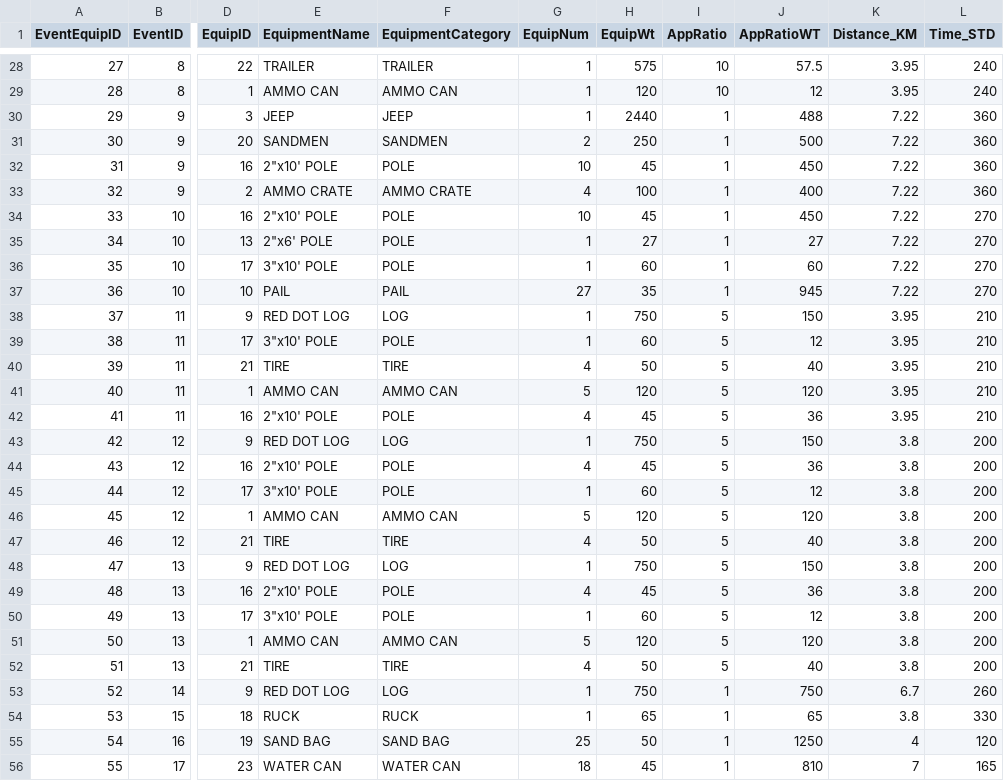
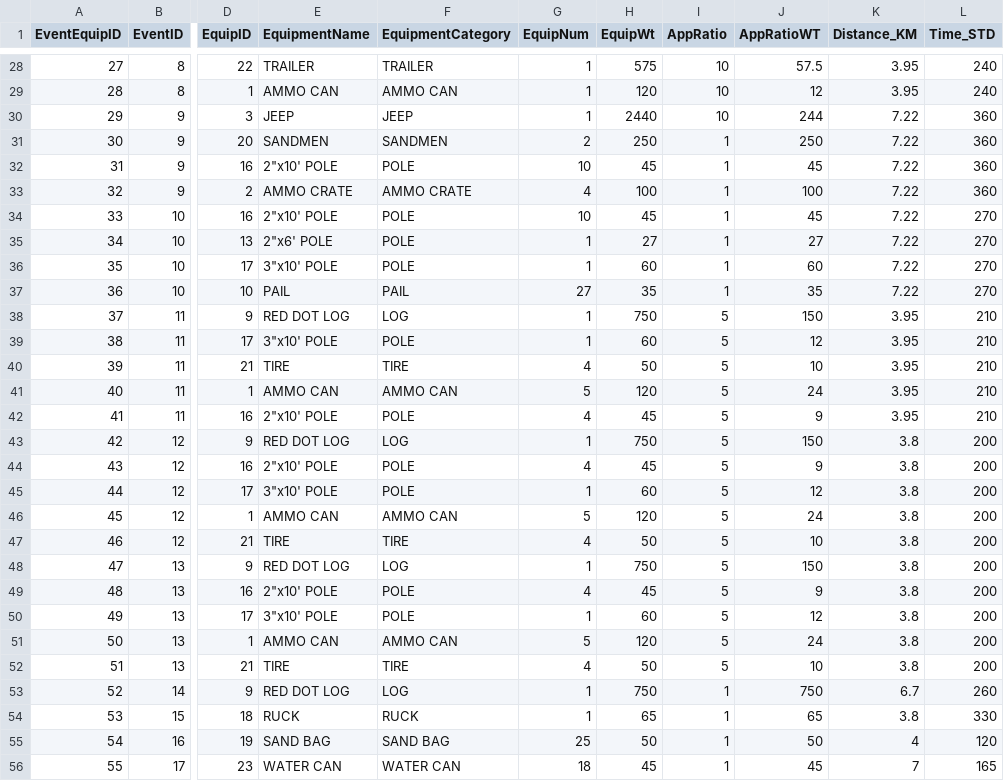
Before and after one commit to Nick-seabright/team-performance-app, a CSV file: data/event_equipment.csv, drawn as a sheet; only a part is shown, gaps mark what is left out; the diff covers the shown part only; the diff names each change by its address in the sheet, - before the commit and + after, or states it on an @@ line.

Commit message:
equipment data ratio

```diff
--- a/data/event_equipment.csv
+++ b/data/event_equipment.csv
-I30 (AppRatio): 1
+I30 (AppRatio): 10
-J30 (AppRatioWT): 488
+J30 (AppRatioWT): 244
-J31 (AppRatioWT): 500
+J31 (AppRatioWT): 250
-J32 (AppRatioWT): 450
+J32 (AppRatioWT): 45
-J33 (AppRatioWT): 400
+J33 (AppRatioWT): 100
-J34 (AppRatioWT): 450
+J34 (AppRatioWT): 45
-J37 (AppRatioWT): 945
+J37 (AppRatioWT): 35
-J40 (AppRatioWT): 40
+J40 (AppRatioWT): 10
-J41 (AppRatioWT): 120
+J41 (AppRatioWT): 24
-J42 (AppRatioWT): 36
+J42 (AppRatioWT): 9
-J44 (AppRatioWT): 36
+J44 (AppRatioWT): 9
-J46 (AppRatioWT): 120
+J46 (AppRatioWT): 24
-J47 (AppRatioWT): 40
+J47 (AppRatioWT): 10
-J49 (AppRatioWT): 36
+J49 (AppRatioWT): 9
-J51 (AppRatioWT): 120
+J51 (AppRatioWT): 24
-J52 (AppRatioWT): 40
+J52 (AppRatioWT): 10
-J55 (AppRatioWT): 1250
+J55 (AppRatioWT): 50
-J56 (AppRatioWT): 810
+J56 (AppRatioWT): 45
```
Also changed, not shown: 41 edited cells elsewhere in this file.
